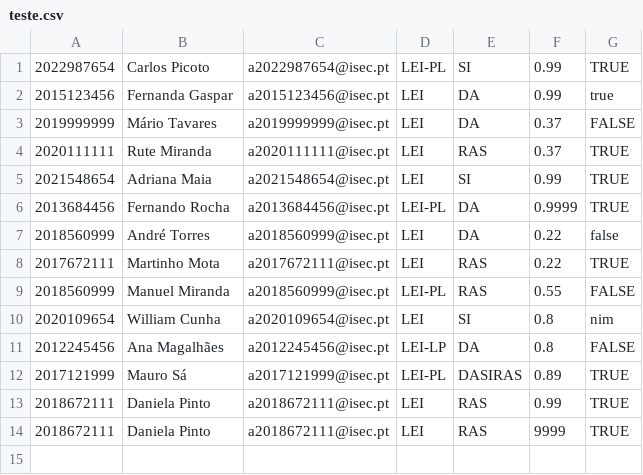
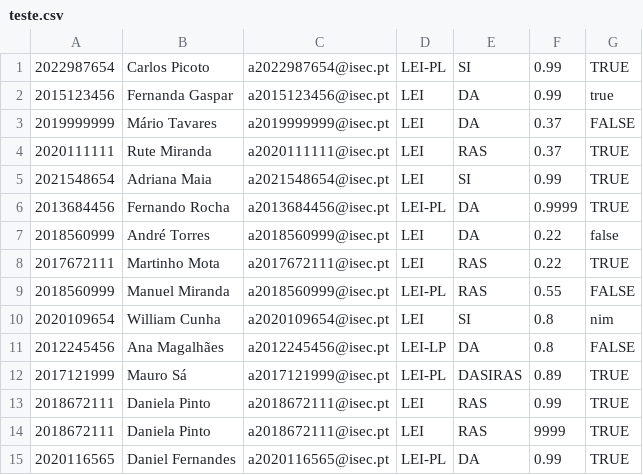
Before and after one commit to G3n3z/TP-PA, a CSV file: teste.csv, drawn as a sheet; the diff names each change by its address in the sheet, - before the commit and + after, or states it on an @@ line.

```diff
--- a/teste.csv
+++ b/teste.csv
+row 15: 2020116565 | Daniel Fernandes | a2020116565@isec.pt | LEI-PL | DA | 0.99 | TRUE
```
Also changed, not shown: 11 other files.
